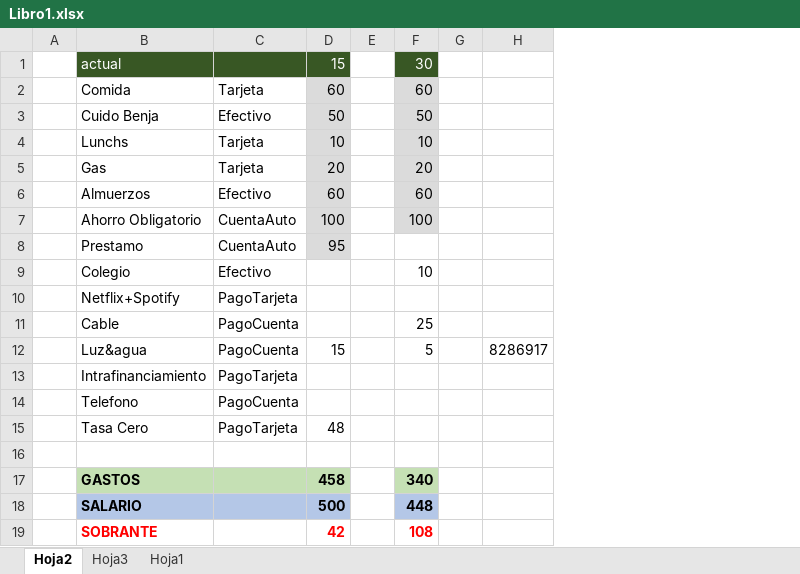
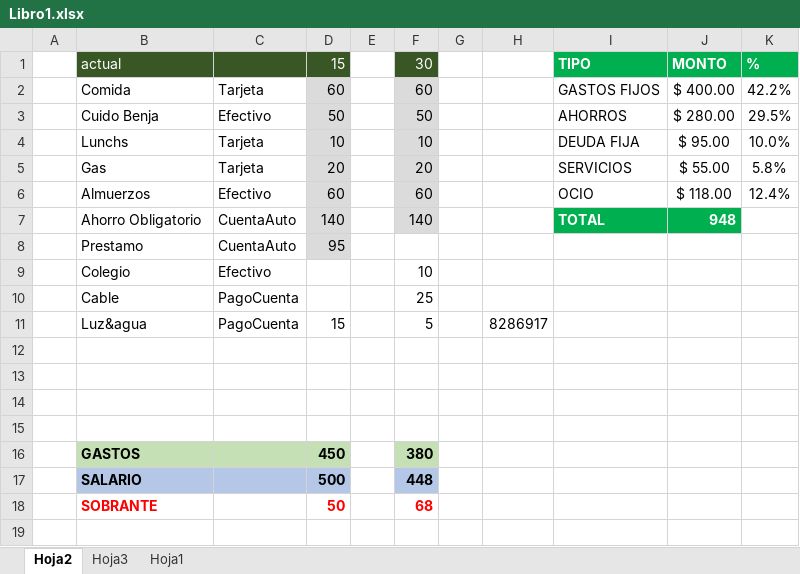
Before and after one commit to LVasquez93/UES-2026, an Excel workbook: Libro1.xlsx, sheet Hoja2, drawn as a sheet; values as stored, in another font and other column widths than the file's, no borders; conditional formats not drawn; removed rows and columns are numbered as before the commit, all else as after; the diff names each change by its address in the sheet, - before the commit and + after, or states it on an @@ line.

```diff
--- a/Libro1.xlsx (sheet Hoja2)
+++ b/Libro1.xlsx (sheet Hoja2)
+column I, rows 1-7: TIPO | GASTOS FIJOS | AHORROS | DEUDA FIJA | SERVICIOS | OCIO | TOTAL
+column J, rows 1-7: MONTO | $ 400.00 | $ 280.00 | $ 95.00 | $ 55.00 | $ 118.00 | 948
+column K, rows 1-6: % | 42.2% | 29.5% | 10.0% | 5.8% | 12.4%
-D7: 100
+D7: 140
-F7: 100
+F7: 140
-row 10:  | Netflix+Spotify | PagoTarjeta
-row 13:  | Intrafinanciamiento | PagoTarjeta
-row 14:  | Telefono | PagoCuenta
-row 15:  | Tasa Cero | PagoTarjeta | 48
+row 13: (empty)
+row 14: (empty)
+row 15: (empty)
-D16: 458
+D16: 450
-F16: 340
+F16: 380
-D18: 42
+D18: 50
-F18: 108
+F18: 68
```
Also changed, not shown: sheet Hoja3, sheet Hoja1, PensumOriginal1.xlsx, grupos inscripcion.xlsx, 4 other files.
